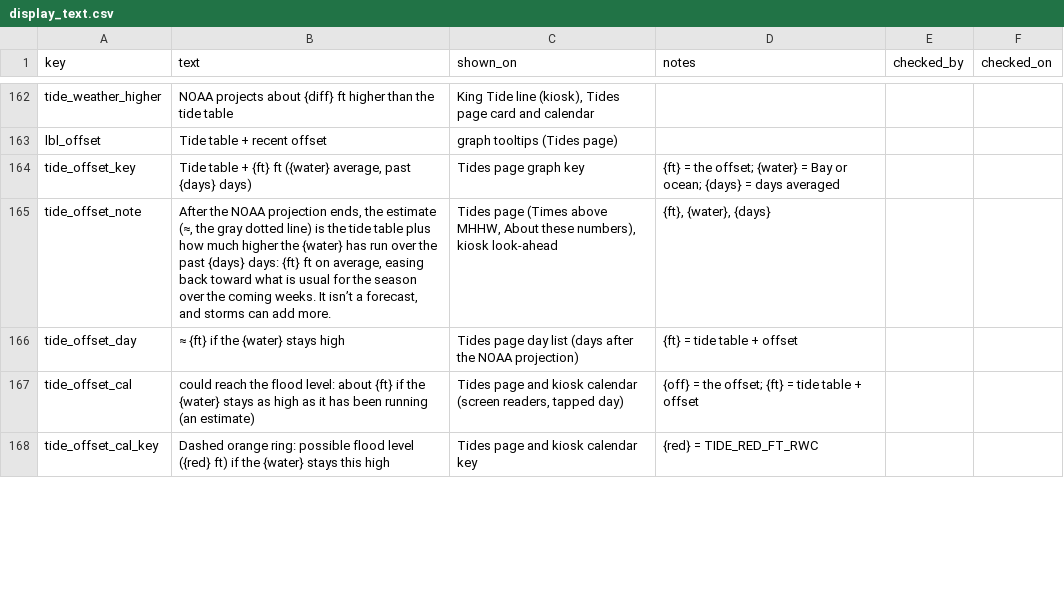
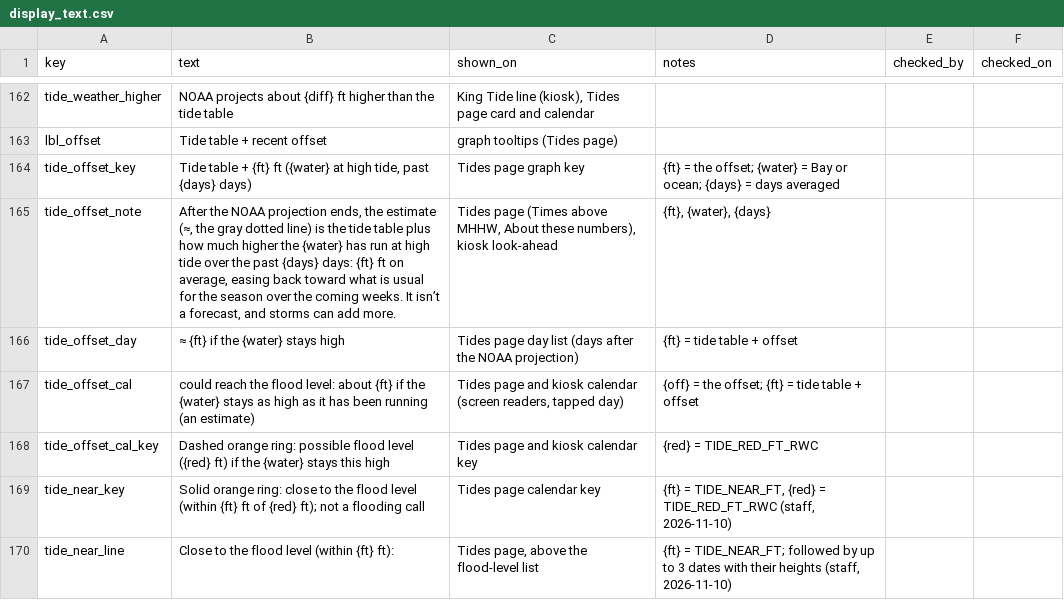
Before and after one commit to OneShorelineSMC/oneshorelinefews, a CSV file: lookups/display_text.csv, drawn as a sheet; only a part is shown, gaps mark what is left out; the diff covers the shown part only.

```diff
--- a/lookups/display_text.csv
+++ b/lookups/display_text.csv
@@ -163,4 +163,4 @@ tide_weather_higher,NOAA projects about {diff} ft higher than the tide table,"Ki
 lbl_offset,Tide table + recent offset,graph tooltips (Tides page),,,
-tide_offset_key,"Tide table + {ft} ft ({water} average, past {days} days)",Tides page graph key,{ft} = the offset; {water} = Bay or ocean; {days} = days averaged,,
-tide_offset_note,"After the NOAA projection ends, the estimate (≈, the gray dotted line) is the tide table plus how much higher the {water} has run over the past {days} days: {ft} ft on average, easing back toward what is usual for the season over the coming weeks. It isn’t a forecast, and storms can add more.","Tides page (Times above MHHW, About these numbers), kiosk look-ahead","{ft}, {water}, {days}",,
+tide_offset_key,"Tide table + {ft} ft ({water} at high tide, past {days} days)",Tides page graph key,{ft} = the offset; {water} = Bay or ocean; {days} = days averaged,,
+tide_offset_note,"After the NOAA projection ends, the estimate (≈, the gray dotted line) is the tide table plus how much higher the {water} has run at high tide over the past {days} days: {ft} ft on average, easing back toward what is usual for the season over the coming weeks. It isn’t a forecast, and storms can add more.","Tides page (Times above MHHW, About these numbers), kiosk look-ahead","{ft}, {water}, {days}",,
 tide_offset_day,≈ {ft} if the {water} stays high,Tides page day list (days after the NOAA projection),{ft} = tide table + offset,,
@@ -168 +168,3 @@ tide_offset_cal,could reach the flood level: about {ft} if the {water} stays as
 tide_offset_cal_key,Dashed orange ring: possible flood level ({red} ft) if the {water} stays this high,Tides page and kiosk calendar key,{red} = TIDE_RED_FT_RWC,,
+tide_near_key,"Solid orange ring: close to the flood level (within {ft} ft of {red} ft); not a flooding call",Tides page calendar key,"{ft} = TIDE_NEAR_FT, {red} = TIDE_RED_FT_RWC (staff, 2026-11-10)",,
+tide_near_line,"Close to the flood level (within {ft} ft):","Tides page, above the flood-level list","{ft} = TIDE_NEAR_FT; followed by up to 3 dates with their heights (staff, 2026-11-10)",,
```
Also changed, not shown: 3 added rows and 5 edited cells elsewhere in this file, lookups/settings.csv, 1 other file.
